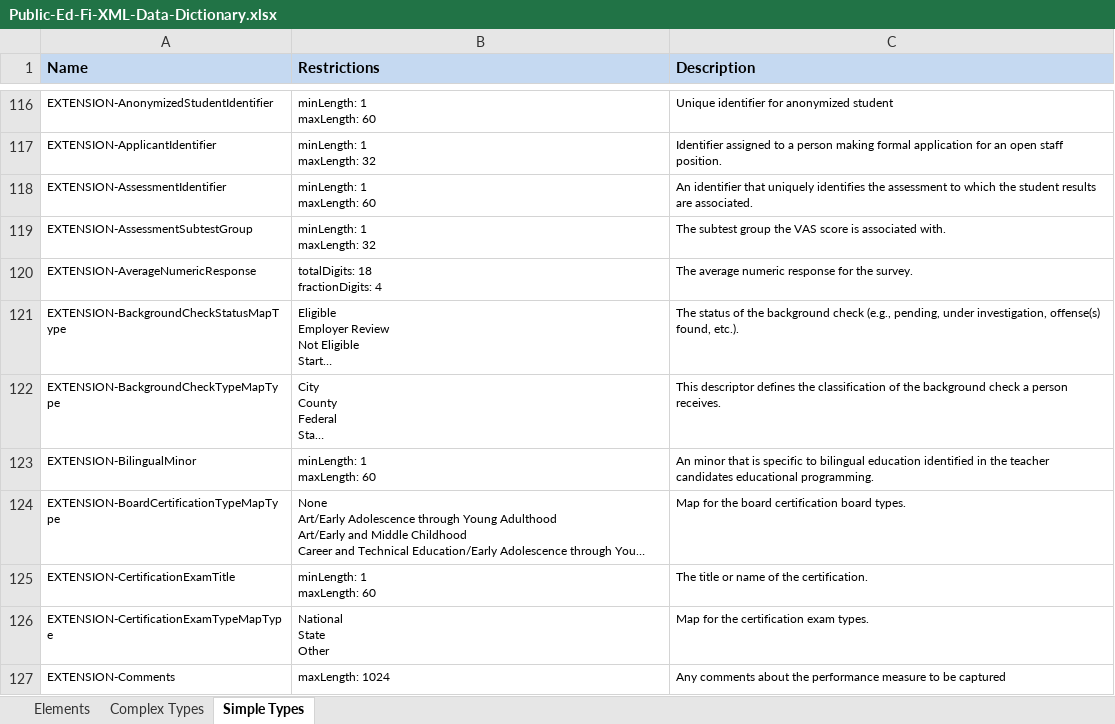
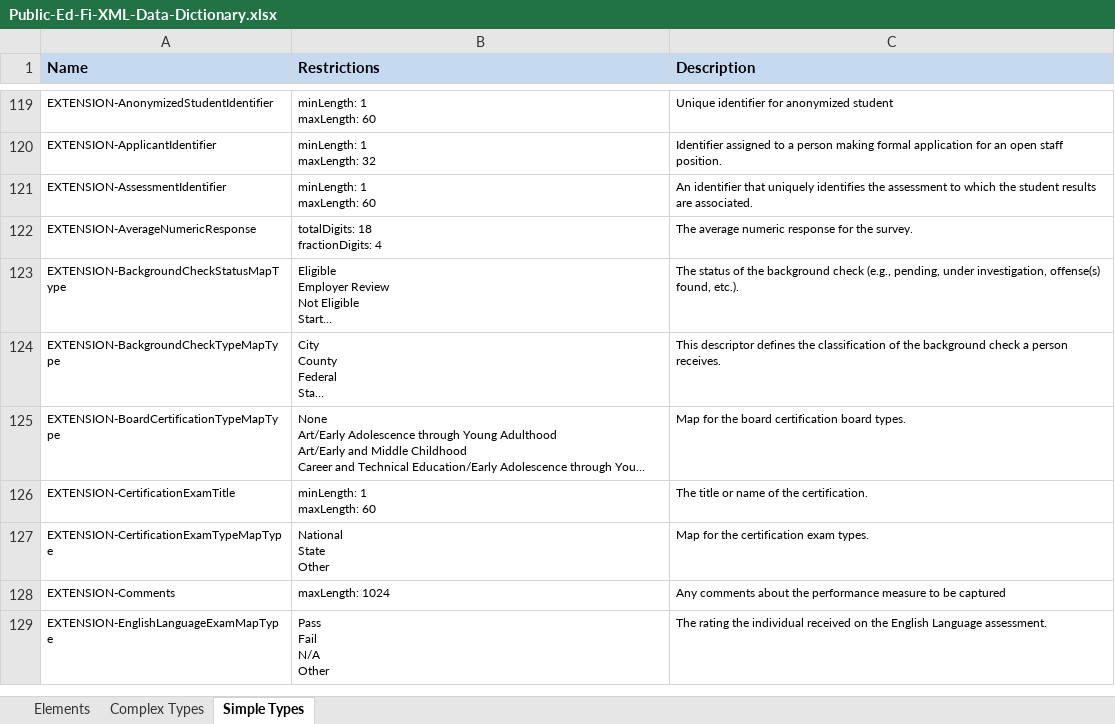
Before and after one commit to Ed-Fi-NM-TPP/MetaEd-TPDP-Files, an Excel workbook: MetaEdOutput/DataDictionary/Public-Ed-Fi-XML-Data-Dictionary.xlsx, sheet Simple Types, drawn as a sheet; only a part is shown, gaps mark what is left out; the shorter side is filled out with more unchanged rows; long unchanged cells end in …; values as stored, in another font and other column widths than the file's, no borders; removed rows and columns are numbered as before the commit, all else as after; ↵ is a line break in a cell; the diff covers the shown part only; the diff names each change by its address in the sheet, - before the commit and + after, or states it on an @@ line.

Commit message:
Removed unused extensions moved problematic extensions into core, per Ed-Fi-Alliance

```diff
--- a/MetaEdOutput/DataDictionary/Public-Ed-Fi-XML-Data-Dictionary.xlsx (sheet Simple Types)
+++ b/MetaEdOutput/DataDictionary/Public-Ed-Fi-XML-Data-Dictionary.xlsx (sheet Simple Types)
-row 119: EXTENSION-AssessmentSubtestGroup | minLength: 1 ↵ maxLength: 32 | The subtest group the VAS score is associated with.
-row 123: EXTENSION-BilingualMinor | minLength: 1 ↵ maxLength: 60 | An minor that is specific to bilingual education identified in the teacher candidates educational programming.
```
Also changed, not shown: 8 added rows and 6 removed rows elsewhere in this sheet, sheet Elements, sheet Complex Types, MetaEdOutput/DataDictionary/Public-Ed-Fi-SQL-Data-Dictionary.xlsx, MetaEdOutput/Ed-Fi-Handbook/Ed-Fi-Handbook.xlsx, 14 other files.
